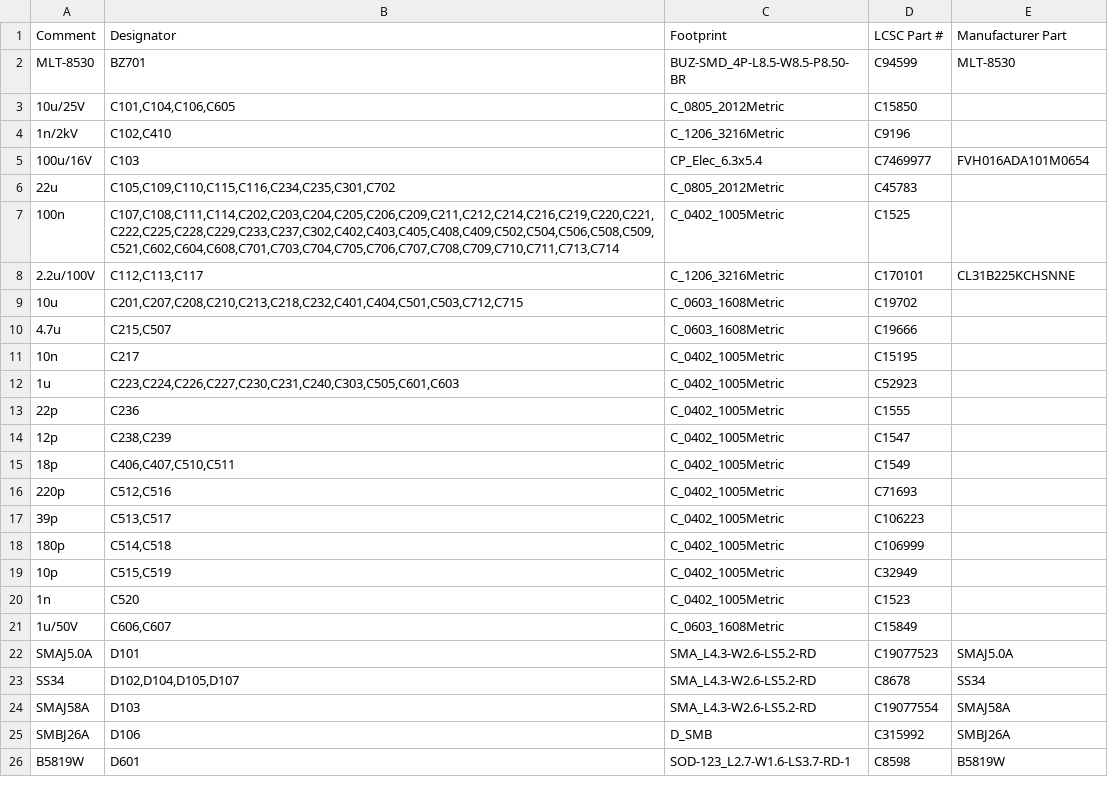
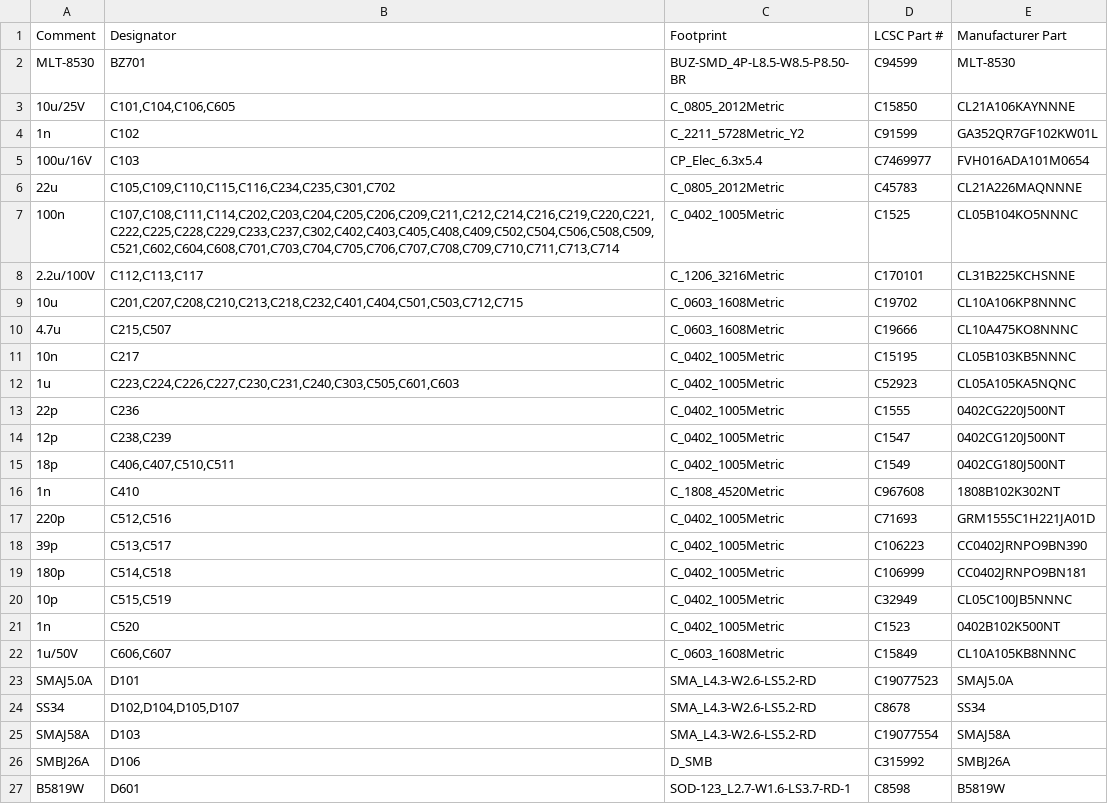
Before and after one commit to Attraccess/Attraccess, a CSV file: apps/attractap/hardware/touch-p4/fab/jlcpcb/bom-lan.csv, drawn as a sheet; only a part is shown; the diff covers the shown part only.

```diff
--- a/apps/attractap/hardware/touch-p4/fab/jlcpcb/bom-lan.csv
+++ b/apps/attractap/hardware/touch-p4/fab/jlcpcb/bom-lan.csv
@@ -2,21 +2,22 @@ Comment,Designator,Footprint,LCSC Part #,Manufacturer Part
 MLT-8530,BZ701,BUZ-SMD_4P-L8.5-W8.5-P8.50-BR,C94599,MLT-8530
-10u/25V,"C101,C104,C106,C605",C_0805_2012Metric,C15850,
-1n/2kV,"C102,C410",C_1206_3216Metric,C9196,
+10u/25V,"C101,C104,C106,C605",C_0805_2012Metric,C15850,CL21A106KAYNNNE
+1n,C102,C_2211_5728Metric_Y2,C91599,GA352QR7GF102KW01L
 100u/16V,C103,CP_Elec_6.3x5.4,C7469977,FVH016ADA101M0654
-22u,"C105,C109,C110,C115,C116,C234,C235,C301,C702",C_0805_2012Metric,C45783,
-100n,"C107,C108,C111,C114,C202,C203,C204,C205,C206,C209,C211,C212,C214,C216,C219,C220,C221,C222,C225,C228,C229,C233,C237,C302,C402,C403,C405,C408,C409,C502,C504,C506,C508,C509,C521,C602,C604,C608,C701,C703,C704,C705,C706,C707,C708,C709,C710,C711,C713,C714",C_0402_1005Metric,C1525,
+22u,"C105,C109,C110,C115,C116,C234,C235,C301,C702",C_0805_2012Metric,C45783,CL21A226MAQNNNE
+100n,"C107,C108,C111,C114,C202,C203,C204,C205,C206,C209,C211,C212,C214,C216,C219,C220,C221,C222,C225,C228,C229,C233,C237,C302,C402,C403,C405,C408,C409,C502,C504,C506,C508,C509,C521,C602,C604,C608,C701,C703,C704,C705,C706,C707,C708,C709,C710,C711,C713,C714",C_0402_1005Metric,C1525,CL05B104KO5NNNC
 2.2u/100V,"C112,C113,C117",C_1206_3216Metric,C170101,CL31B225KCHSNNE
-10u,"C201,C207,C208,C210,C213,C218,C232,C401,C404,C501,C503,C712,C715",C_0603_1608Metric,C19702,
-4.7u,"C215,C507",C_0603_1608Metric,C19666,
-10n,C217,C_0402_1005Metric,C15195,
-1u,"C223,C224,C226,C227,C230,C231,C240,C303,C505,C601,C603",C_0402_1005Metric,C52923,
-22p,C236,C_0402_1005Metric,C1555,
-12p,"C238,C239",C_0402_1005Metric,C1547,
-18p,"C406,C407,C510,C511",C_0402_1005Metric,C1549,
-220p,"C512,C516",C_0402_1005Metric,C71693,
-39p,"C513,C517",C_0402_1005Metric,C106223,
-180p,"C514,C518",C_0402_1005Metric,C106999,
-10p,"C515,C519",C_0402_1005Metric,C32949,
-1n,C520,C_0402_1005Metric,C1523,
-1u/50V,"C606,C607",C_0603_1608Metric,C15849,
+10u,"C201,C207,C208,C210,C213,C218,C232,C401,C404,C501,C503,C712,C715",C_0603_1608Metric,C19702,CL10A106KP8NNNC
+4.7u,"C215,C507",C_0603_1608Metric,C19666,CL10A475KO8NNNC
+10n,C217,C_0402_1005Metric,C15195,CL05B103KB5NNNC
+1u,"C223,C224,C226,C227,C230,C231,C240,C303,C505,C601,C603",C_0402_1005Metric,C52923,CL05A105KA5NQNC
+22p,C236,C_0402_1005Metric,C1555,0402CG220J500NT
+12p,"C238,C239",C_0402_1005Metric,C1547,0402CG120J500NT
+18p,"C406,C407,C510,C511",C_0402_1005Metric,C1549,0402CG180J500NT
+1n,C410,C_1808_4520Metric,C967608,1808B102K302NT
+220p,"C512,C516",C_0402_1005Metric,C71693,GRM1555C1H221JA01D
+39p,"C513,C517",C_0402_1005Metric,C106223,CC0402JRNPO9BN390
+180p,"C514,C518",C_0402_1005Metric,C106999,CC0402JRNPO9BN181
+10p,"C515,C519",C_0402_1005Metric,C32949,CL05C100JB5NNNC
+1n,C520,C_0402_1005Metric,C1523,0402B102K500NT
+1u/50V,"C606,C607",C_0603_1608Metric,C15849,CL10A105KB8NNNC
 SMAJ5.0A,D101,SMA_L4.3-W2.6-LS5.2-RD,C19077523,SMAJ5.0A
```
Also changed, not shown: 1 added row, 1 removed row and 17 edited cells elsewhere in this file, apps/attractap/hardware/touch-p4/fab/jlcpcb/bom-wifi.csv, apps/attractap/hardware/touch-p4/fab/jlcpcb/cpl-lan.csv, 37 other files.
